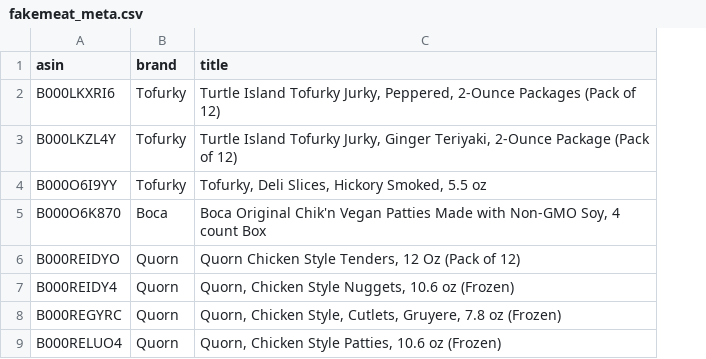
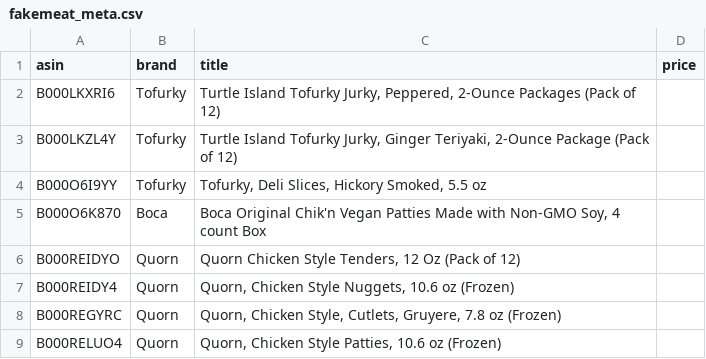
Before and after one commit to ForTheGold/text-classifier-amazon-dataset, a CSV file: fakemeat_meta.csv, drawn as a sheet; only a part is shown; the diff names each change by its address in the sheet, - before the commit and + after, or states it on an @@ line.

Commit message:
adding csv file with price information

```diff
--- a/fakemeat_meta.csv
+++ b/fakemeat_meta.csv
+column D (price), empty
```
Also changed, not shown: 1 other file.
